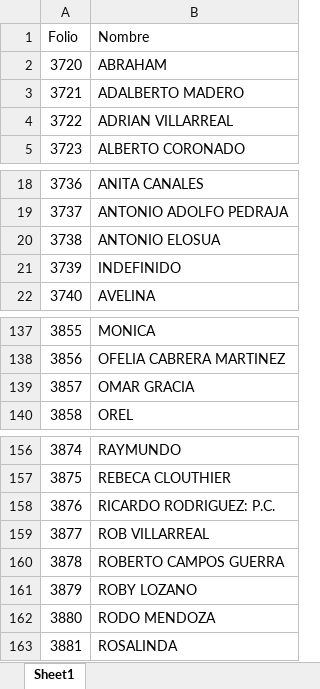
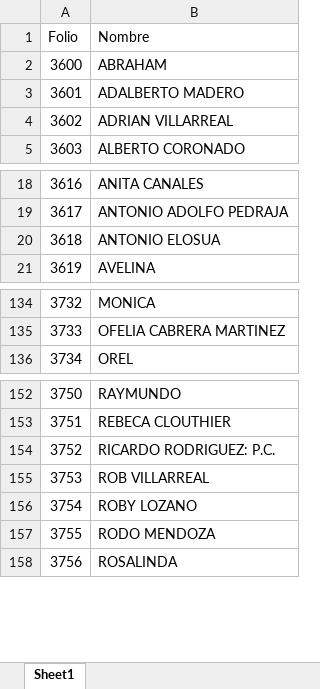
Before and after one commit to pacoguevara/tegik, an Excel workbook: assets/subenlaces.xlsx, sheet Sheet1, drawn as a sheet; only a part is shown, gaps mark what is left out; values as stored, in another font and other column widths than the file's, no cell formats; removed rows and columns are numbered as before the commit, all else as after; the diff covers the shown part only; the diff names each change by its address in the sheet, - before the commit and + after, or states it on an @@ line.

```diff
--- a/assets/subenlaces.xlsx (sheet Sheet1)
+++ b/assets/subenlaces.xlsx (sheet Sheet1)
@@ column A (Folio) renumbered between rows 2 and 171 @@
@@ row 21 moved to row 80: 3678 @@
-row 139: 3857 | OMAR GRACIA
-row 160: 3878 | ROBERTO CAMPOS GUERRA
```
Also changed, not shown: 2 added rows, 4 removed rows and 1 edited cell elsewhere in this sheet, cell formats, assets/coordinadores.xlsx, assets/enlaces.xlsx, 1 other file.
